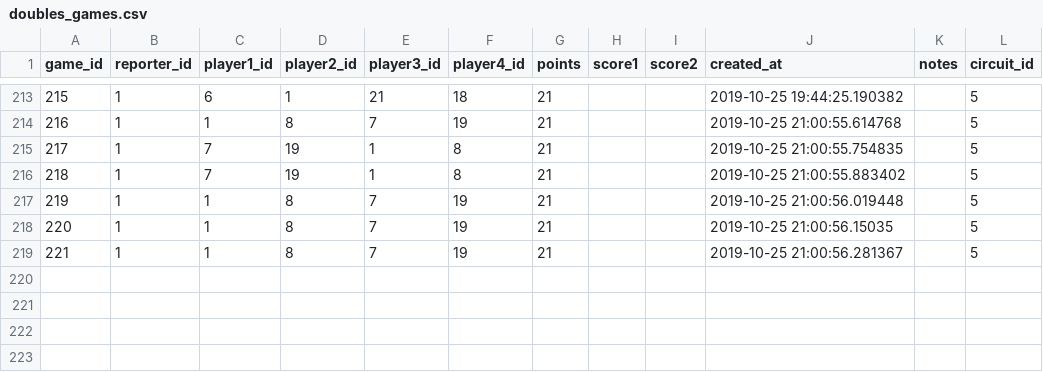
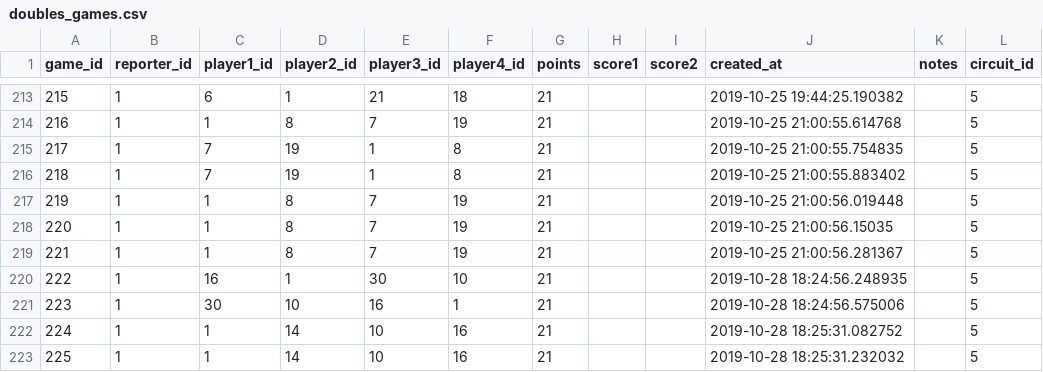
Before and after one commit to gamesguru/usatt-db, a CSV file: data/doubles_games.csv, drawn as a sheet; only a part is shown, gaps mark what is left out.

```diff
--- a/data/doubles_games.csv
+++ b/data/doubles_games.csv
@@ -219 +219,5 @@ game_id,reporter_id,player1_id,player2_id,player3_id,player4_id,points,score1,sc
 221,1,1,8,7,19,21,,,2019-10-25 21:00:56.281367,,5
+222,1,16,1,30,10,21,,,2019-10-28 18:24:56.248935,,5
+223,1,30,10,16,1,21,,,2019-10-28 18:24:56.575006,,5
+224,1,1,14,10,16,21,,,2019-10-28 18:25:31.082752,,5
+225,1,1,14,10,16,21,,,2019-10-28 18:25:31.232032,,5
```
Also changed, not shown: data/singles_games.csv, 2 other files.
